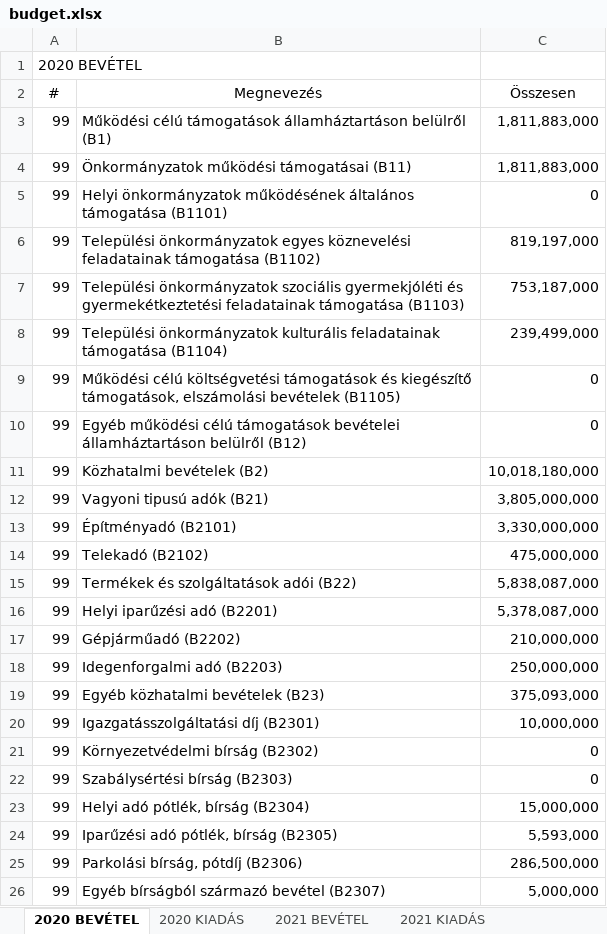
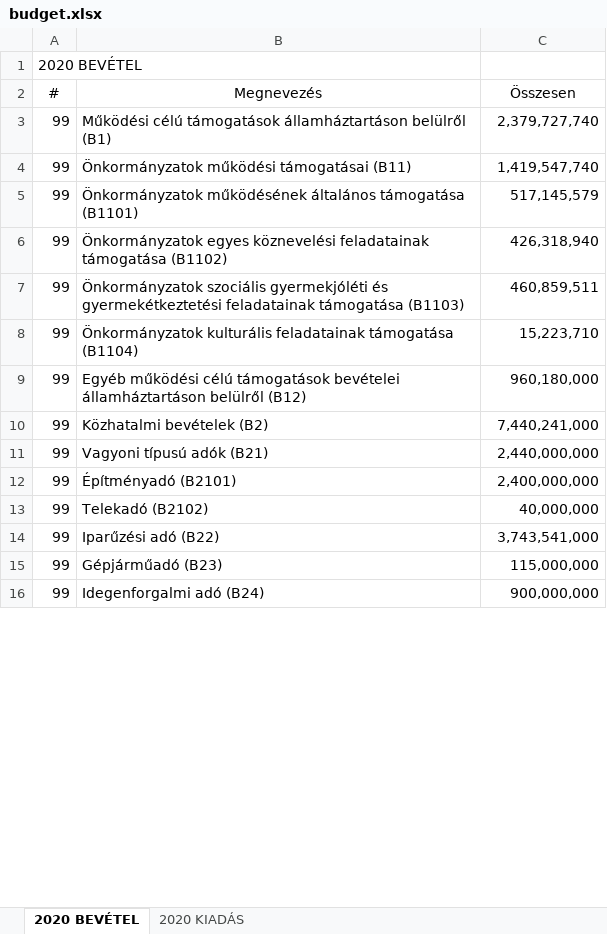
Before and after one commit to k-monitor/onkormanyzati-koltsegvetes-v2, an Excel workbook: input/budget.xlsx, sheet 2020 BEVÉTEL, drawn as a sheet; only a part is shown; values as stored, in another font and other column widths than the file's, no borders; removed rows and columns are numbered as before the commit, all else as after; the diff covers the shown part only; the diff names each change by its address in the sheet, - before the commit and + after, or states it on an @@ line.

```diff
--- a/input/budget.xlsx (sheet 2020 BEVÉTEL)
+++ b/input/budget.xlsx (sheet 2020 BEVÉTEL)
-sheet tab: 2021 BEVÉTEL
-sheet tab: 2021 KIADÁS
-C3 (Összesen): 1,811,883,000
+C3 (Összesen): 2,379,727,740
-C4 (Összesen): 1,811,883,000
+C4 (Összesen): 1,419,547,740
-B5 (Megnevezés): Helyi önkormányzatok működésének általános…
+B5 (Megnevezés): Önkormányzatok működésének általános…
-C5 (Összesen): 0
+C5 (Összesen): 517,145,579
-B6 (Megnevezés): Települési önkormányzatok egyes köznevelési…
+B6 (Megnevezés): Önkormányzatok egyes köznevelési…
-C6 (Összesen): 819,197,000
+C6 (Összesen): 426,318,940
-B7 (Megnevezés): Települési önkormányzatok szociális gyermekjóléti…
+B7 (Megnevezés): Önkormányzatok szociális gyermekjóléti…
-C7 (Összesen): 753,187,000
+C7 (Összesen): 460,859,511
-B8 (Megnevezés): Települési önkormányzatok kulturális feladatainak…
+B8 (Megnevezés): Önkormányzatok kulturális feladatainak…
-C8 (Összesen): 239,499,000
+C8 (Összesen): 15,223,710
-row 9: 99 | Működési célú költségvetési támogatások és kiegészítő támogatások, elszámolási bevételek (B1105) | 0
-C9 (Összesen): 0
+C9 (Összesen): 960,180,000
-C10 (Összesen): 10,018,180,000
+C10 (Összesen): 7,440,241,000
-B11 (Megnevezés): Vagyoni tipusú adók (B21)
+B11 (Megnevezés): Vagyoni típusú adók (B21)
-C11 (Összesen): 3,805,000,000
+C11 (Összesen): 2,440,000,000
-C12 (Összesen): 3,330,000,000
+C12 (Összesen): 2,400,000,000
-C13 (Összesen): 475,000,000
+C13 (Összesen): 40,000,000
-row 15: 99 | Termékek és szolgáltatások adói (B22) | 5,838,087,000
-row 16: 99 | Helyi iparűzési adó (B2201) | 5,378,087,000
+row 14: 99 | Iparűzési adó (B22) | 3,743,541,000
-B15 (Megnevezés): Gépjárműadó (B2202)
+B15 (Megnevezés): Gépjárműadó (B23)
-C15 (Összesen): 210,000,000
+C15 (Összesen): 115,000,000
-B16 (Megnevezés): Idegenforgalmi adó (B2203)
+B16 (Megnevezés): Idegenforgalmi adó (B24)
-C16 (Összesen): 250,000,000
+C16 (Összesen): 900,000,000
-row 19: 99 | Egyéb közhatalmi bevételek (B23) | 375,093,000
-row 20: 99 | Igazgatásszolgáltatási díj (B2301) | 10,000,000
-row 21: 99 | Környezetvédelmi bírság (B2302) | 0
-row 22: 99 | Szabálysértési bírság (B2303) | 0
-row 23: 99 | Helyi adó pótlék, bírság (B2304) | 15,000,000
-row 24: 99 | Iparűzési adó pótlék, bírság (B2305) | 5,593,000
-row 25: 99 | Parkolási bírság, pótdíj (B2306) | 286,500,000
-row 26: 99 | Egyéb bírságból származó bevétel (B2307) | 5,000,000
```
Also changed, not shown: 12 added rows, 33 removed rows and 17 edited cells elsewhere in this sheet, sheet 2020 KIADÁS.
